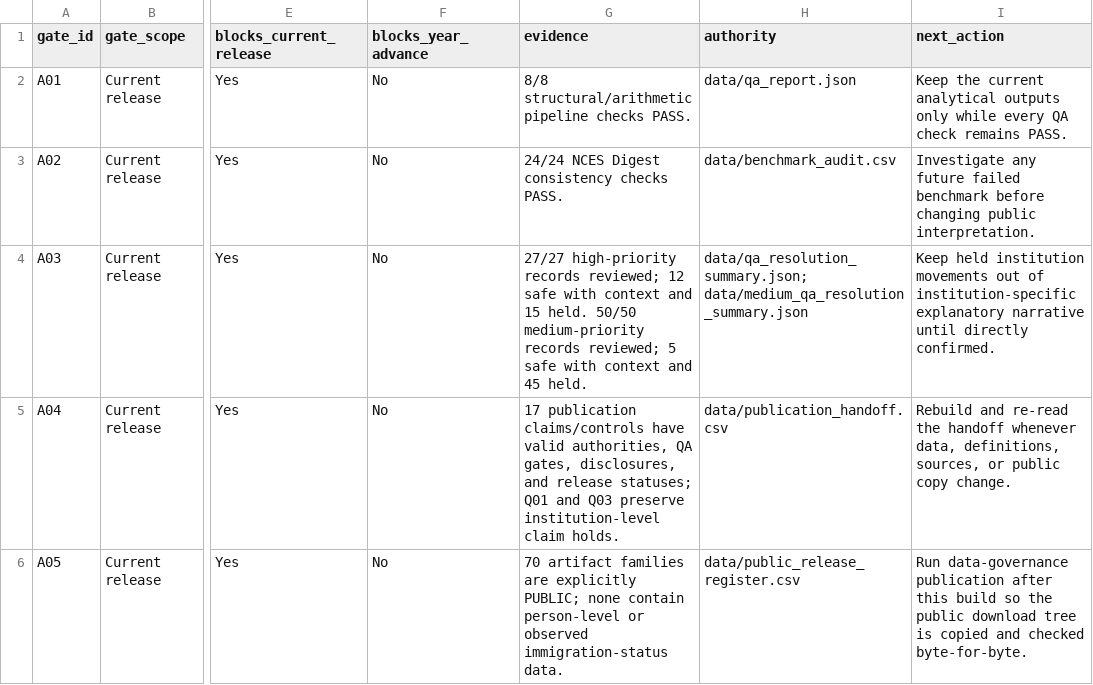
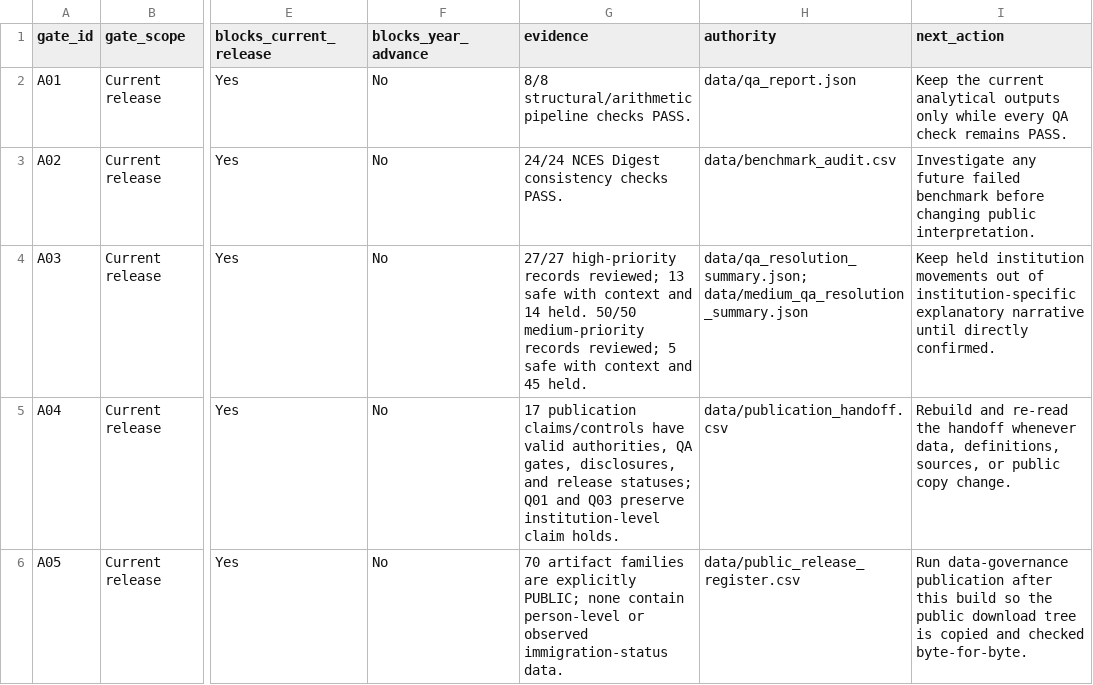
Before and after one commit to Joseph-Th/higher_education_and_immigration_demo, a CSV file: downloads/release_readiness.csv, drawn as a sheet; only a part is shown, gaps mark what is left out; the diff names each change by its address in the sheet, - before the commit and + after, or states it on an @@ line.

```diff
--- a/downloads/release_readiness.csv
+++ b/downloads/release_readiness.csv
-G4 (evidence): …records reviewed; 12 safe with context and 15 held. 50/50…
+G4 (evidence): …records reviewed; 13 safe with context and 14 held. 50/50…
```
Also changed, not shown: downloads/candidate_year_qa_watchlist.csv, downloads/publication_handoff.csv, 11 other files.
